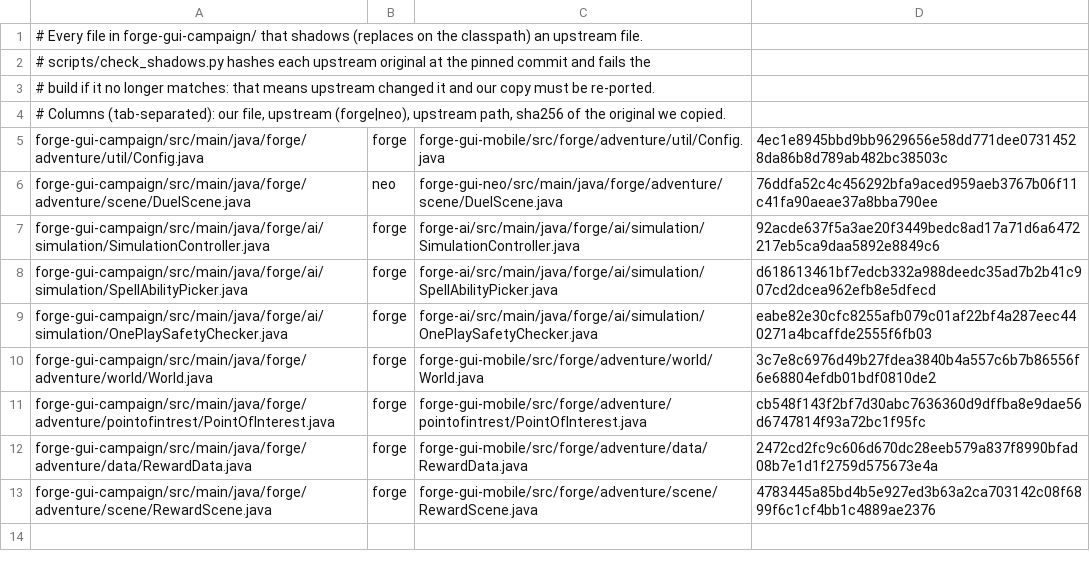
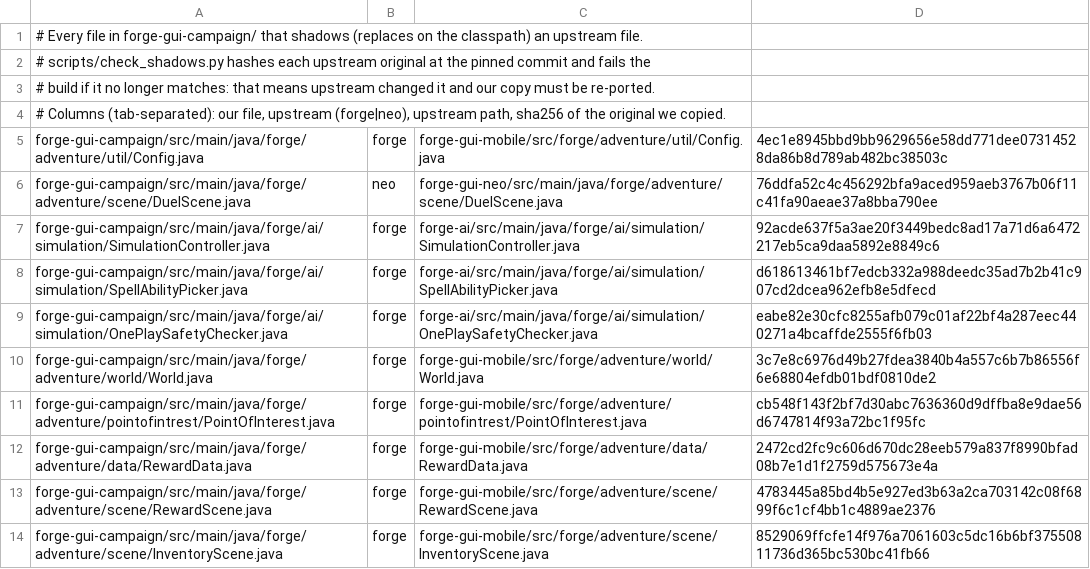
Before and after one commit to Lykarn/forge-campaign, a TSV file: shadows.tsv, drawn as a sheet; the diff names each change by its address in the sheet, - before the commit and + after, or states it on an @@ line.

```diff
--- a/shadows.tsv
+++ b/shadows.tsv
+row 14: forge-gui-campaign/src/main/java/forge/adventure/scene/InventoryScene.java | forge | forge-gui-mobile/src/forge/adventure/scene/InventoryScene.java | 8529069ffcfe14f976a7061603c5dc16b6bf37550811736d365bc530bc41fb66
```
Also changed, not shown: 34 other files.
